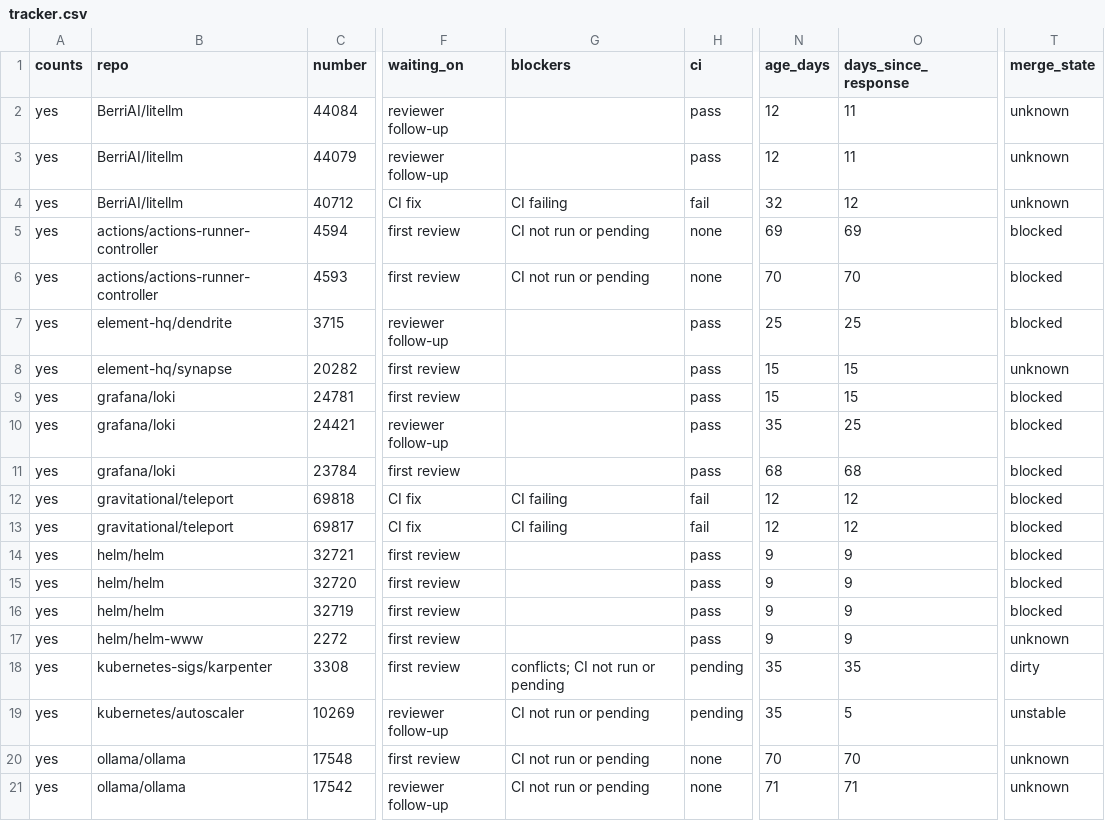
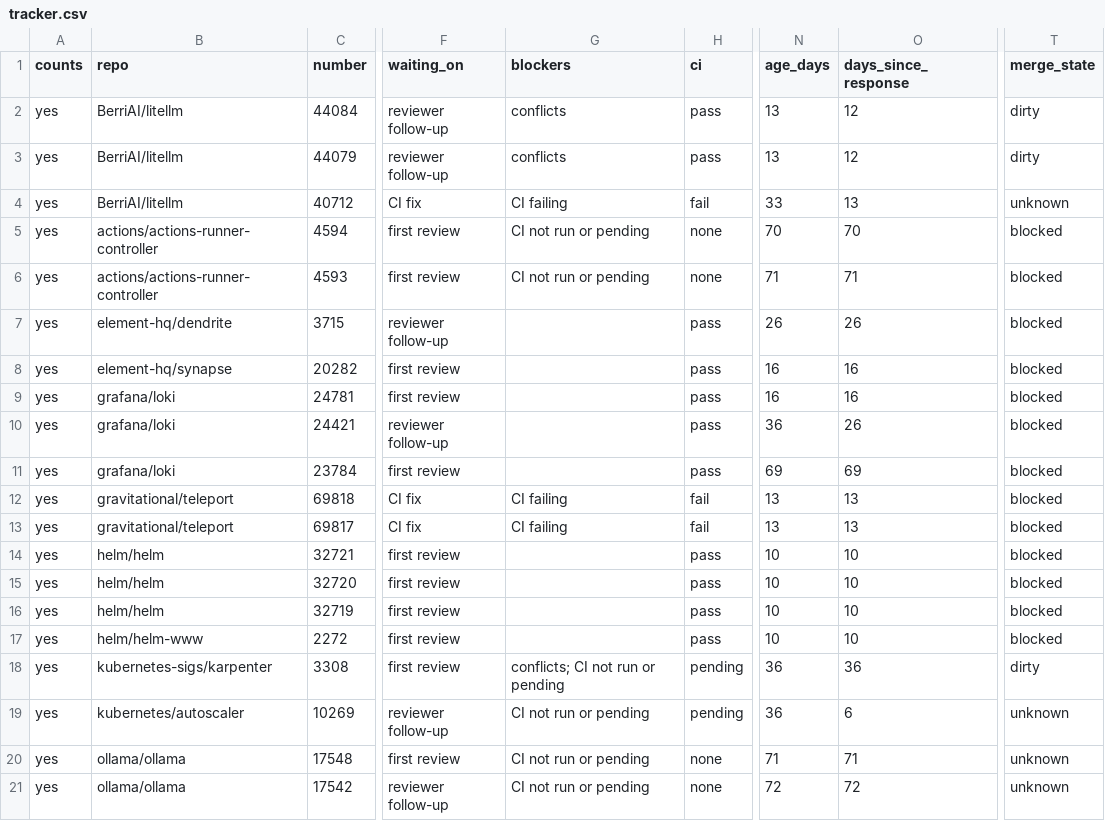
Before and after one commit to ankit373/ankit373, a CSV file: oss/tracker.csv, drawn as a sheet; only a part is shown, gaps mark what is left out; the diff covers the shown part only; the diff names each change by its address in the sheet, - before the commit and + after, or states it on an @@ line.

```diff
--- a/oss/tracker.csv
+++ b/oss/tracker.csv
-G2:G3 (blockers): (empty)
+G2:G3 (blockers): conflicts
-N2:N3 (age_days): 12
+N2:N3 (age_days): 13
-O2:O3 (days_since_response): 11
+O2:O3 (days_since_response): 12
-T2:T3 (merge_state): unknown
+T2:T3 (merge_state): dirty
-N4 (age_days): 32
+N4 (age_days): 33
-O4 (days_since_response): 12
+O4 (days_since_response): 13
-N5 (age_days): 69
+N5 (age_days): 70
-O5 (days_since_response): 69
+O5 (days_since_response): 70
-N6 (age_days): 70
+N6 (age_days): 71
-O6 (days_since_response): 70
+O6 (days_since_response): 71
-N7 (age_days): 25
+N7 (age_days): 26
-O7 (days_since_response): 25
+O7 (days_since_response): 26
-N8:N9 (age_days): 15
+N8:N9 (age_days): 16
-O8:O9 (days_since_response): 15
+O8:O9 (days_since_response): 16
-T8 (merge_state): unknown
+T8 (merge_state): blocked
-N10 (age_days): 35
+N10 (age_days): 36
-O10 (days_since_response): 25
+O10 (days_since_response): 26
-N11 (age_days): 68
+N11 (age_days): 69
-O11 (days_since_response): 68
+O11 (days_since_response): 69
-N12:N13 (age_days): 12
+N12:N13 (age_days): 13
-O12:O13 (days_since_response): 12
+O12:O13 (days_since_response): 13
-N14:N17 (age_days): 9
+N14:N17 (age_days): 10
-O14:O17 (days_since_response): 9
+O14:O17 (days_since_response): 10
-T17 (merge_state): unknown
+T17 (merge_state): blocked
-N18:N19 (age_days): 35
+N18:N19 (age_days): 36
-O18 (days_since_response): 35
+O18 (days_since_response): 36
-O19 (days_since_response): 5
+O19 (days_since_response): 6
-T19 (merge_state): unstable
+T19 (merge_state): unknown
-N20 (age_days): 70
+N20 (age_days): 71
-O20 (days_since_response): 70
+O20 (days_since_response): 71
-N21 (age_days): 71
+N21 (age_days): 72
-O21 (days_since_response): 71
+O21 (days_since_response): 72
```
Also changed, not shown: 1 added row, 1 removed row and 46 edited cells elsewhere in this file, 1 other file.
